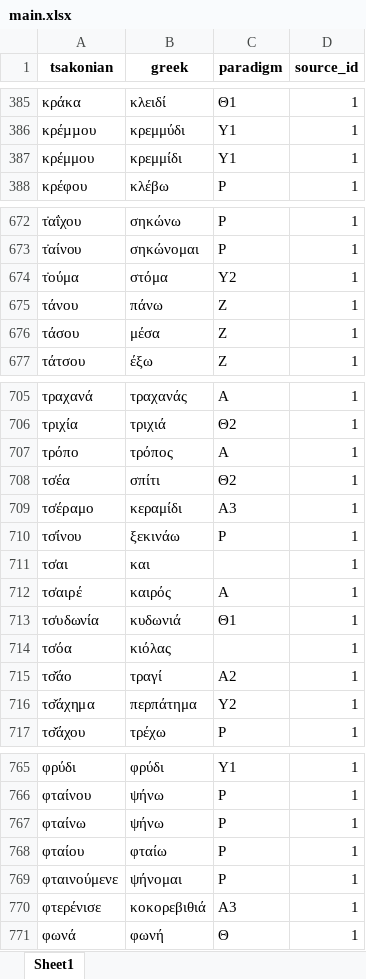
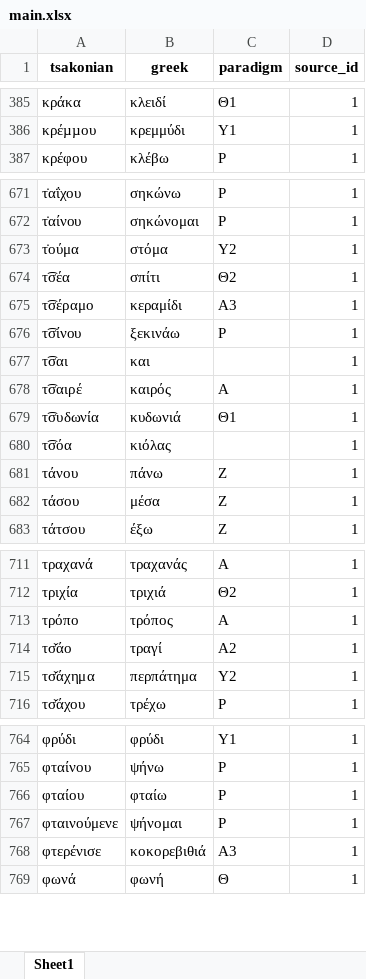
Before and after one commit to jgchaparro/tsakonian_dictionary_app, an Excel workbook: data/tables/main.xlsx, sheet Sheet1, drawn as a sheet; only a part is shown, gaps mark what is left out; values as stored, in another font and other column widths than the file's, no borders; removed rows and columns are numbered as before the commit, all else as after; the diff covers the shown part only; the diff names each change by its address in the sheet, - before the commit and + after, or states it on an @@ line.

```diff
--- a/data/tables/main.xlsx (sheet Sheet1)
+++ b/data/tables/main.xlsx (sheet Sheet1)
-row 387: κρέμμου | κρεμμίδι | Υ1 | 1
+row 674: τ͡σέα | σπίτι | Θ2 | 1
+row 675: τ͡σέραμο | κεραμίδι | Α3 | 1
+row 676: τ͡σίνου | ξεκινάω | Ρ | 1
+row 677: τ͡σαι | και |  | 1
+row 678: τ͡σαιρέ | καιρός | Α | 1
+row 679: τ͡συδωνία | κυδωνιά | Θ1 | 1
+row 680: τ͡σόα | κιόλας |  | 1
-row 708: τσ̇έα | σπίτι | Θ2 | 1
-row 709: τσ̇έραμο | κεραμίδι | Α3 | 1
-row 710: τσ̇ίνου | ξεκινάω | Ρ | 1
-row 711: τσ̇αι | και |  | 1
-row 712: τσ̇αιρέ | καιρός | Α | 1
-row 713: τσ̇υδωνία | κυδωνιά | Θ1 | 1
-row 714: τσ̇όα | κιόλας |  | 1
-row 767: φταίνω | ψήνω | Ρ | 1
```
Also changed, not shown: 7 edited cells elsewhere in this sheet, 9 other files.
